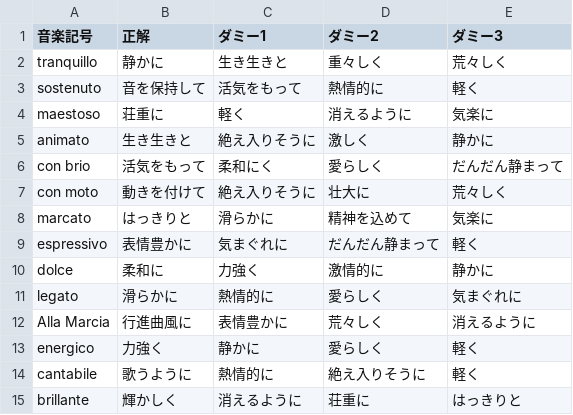
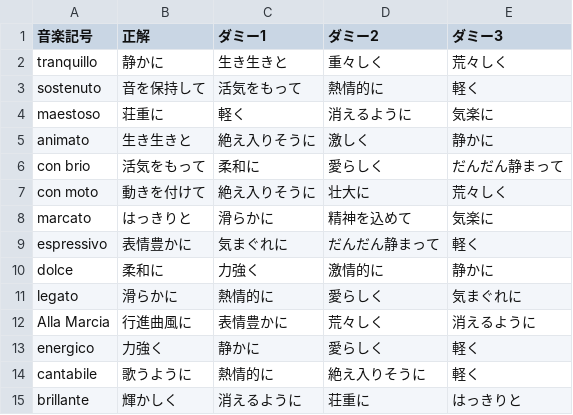
Before and after one commit to yusuke2721/OrchestraQuiz, a CSV file: OrchestraQuiz/app/src/main/assets/MusicalSymbolQuiz_level1.csv, drawn as a sheet.

Commit message:
誤字

```diff
--- a/OrchestraQuiz/app/src/main/assets/MusicalSymbolQuiz_level1.csv
+++ b/OrchestraQuiz/app/src/main/assets/MusicalSymbolQuiz_level1.csv
@@ -5,3 +5,3 @@ maestoso,荘重に,軽く,消えるように,気楽に
 animato,生き生きと,絶え入りそうに,激しく,静かに
-con brio,活気をもって,柔和にく,愛らしく,だんだん静まって
+con brio,活気をもって,柔和に,愛らしく,だんだん静まって
 con moto,動きを付けて,絶え入りそうに,壮大に,荒々しく
```
